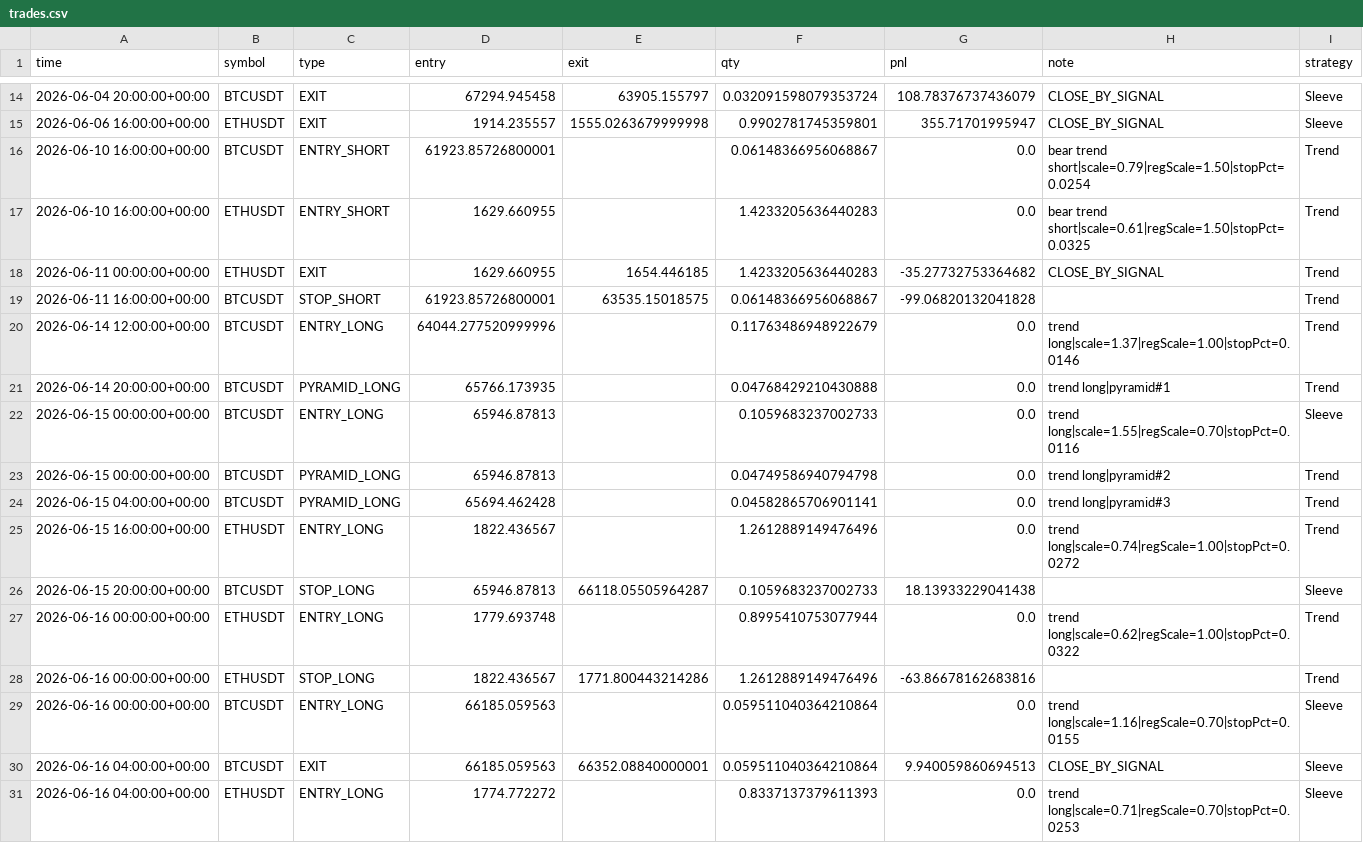
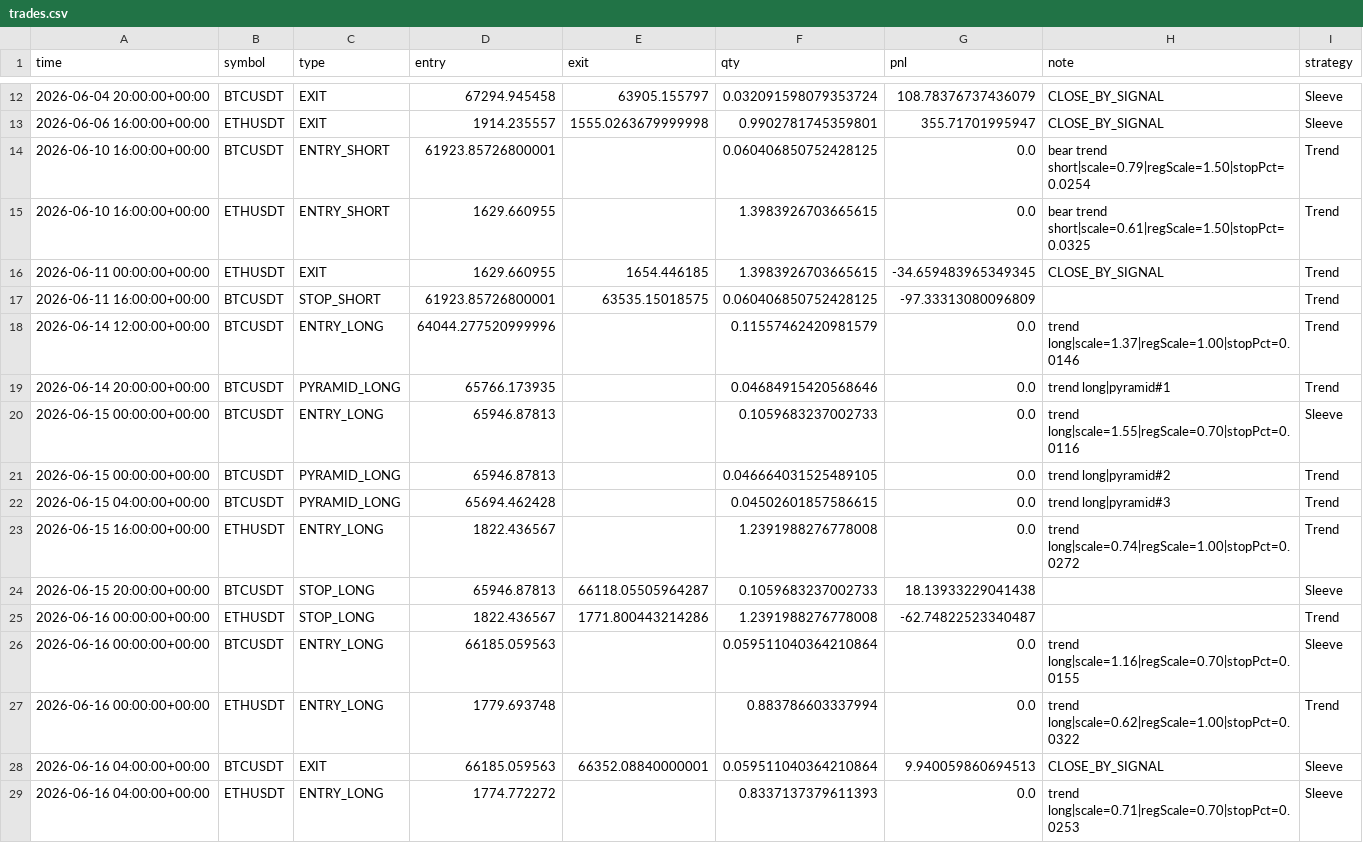
Before and after one commit to baeks0414/quant-4h-dual, a CSV file: results/paper_live_rt/trades.csv, drawn as a sheet; only a part is shown, gaps mark what is left out; the diff covers the shown part only.

```diff
--- a/results/paper_live_rt/trades.csv
+++ b/results/paper_live_rt/trades.csv
@@ -15,16 +13,16 @@ time,symbol,type,entry,exit,qty,pnl,note,strategy
 2026-06-06 16:00:00+00:00,ETHUSDT,EXIT,1914.235557,1555.0263679999998,0.9902781745359801,355.71701995947,CLOSE_BY_SIGNAL,Sleeve
-2026-06-10 16:00:00+00:00,BTCUSDT,ENTRY_SHORT,61923.85726800001,,0.06148366956068867,0.0,bear trend short|scale=0.79|regScale=1.50|stopPct=0.0254,Trend
-2026-06-10 16:00:00+00:00,ETHUSDT,ENTRY_SHORT,1629.660955,,1.4233205636440283,0.0,bear trend short|scale=0.61|regScale=1.50|stopPct=0.0325,Trend
-2026-06-11 00:00:00+00:00,ETHUSDT,EXIT,1629.660955,1654.446185,1.4233205636440283,-35.27732753364682,CLOSE_BY_SIGNAL,Trend
-2026-06-11 16:00:00+00:00,BTCUSDT,STOP_SHORT,61923.85726800001,63535.15018575,0.06148366956068867,-99.06820132041828,,Trend
-2026-06-14 12:00:00+00:00,BTCUSDT,ENTRY_LONG,64044.277520999996,,0.11763486948922679,0.0,trend long|scale=1.37|regScale=1.00|stopPct=0.0146,Trend
-2026-06-14 20:00:00+00:00,BTCUSDT,PYRAMID_LONG,65766.173935,,0.04768429210430888,0.0,trend long|pyramid#1,Trend
+2026-06-10 16:00:00+00:00,BTCUSDT,ENTRY_SHORT,61923.85726800001,,0.060406850752428125,0.0,bear trend short|scale=0.79|regScale=1.50|stopPct=0.0254,Trend
+2026-06-10 16:00:00+00:00,ETHUSDT,ENTRY_SHORT,1629.660955,,1.3983926703665615,0.0,bear trend short|scale=0.61|regScale=1.50|stopPct=0.0325,Trend
+2026-06-11 00:00:00+00:00,ETHUSDT,EXIT,1629.660955,1654.446185,1.3983926703665615,-34.659483965349345,CLOSE_BY_SIGNAL,Trend
+2026-06-11 16:00:00+00:00,BTCUSDT,STOP_SHORT,61923.85726800001,63535.15018575,0.060406850752428125,-97.33313080096809,,Trend
+2026-06-14 12:00:00+00:00,BTCUSDT,ENTRY_LONG,64044.277520999996,,0.11557462420981579,0.0,trend long|scale=1.37|regScale=1.00|stopPct=0.0146,Trend
+2026-06-14 20:00:00+00:00,BTCUSDT,PYRAMID_LONG,65766.173935,,0.04684915420568646,0.0,trend long|pyramid#1,Trend
 2026-06-15 00:00:00+00:00,BTCUSDT,ENTRY_LONG,65946.87813,,0.1059683237002733,0.0,trend long|scale=1.55|regScale=0.70|stopPct=0.0116,Sleeve
-2026-06-15 00:00:00+00:00,BTCUSDT,PYRAMID_LONG,65946.87813,,0.04749586940794798,0.0,trend long|pyramid#2,Trend
-2026-06-15 04:00:00+00:00,BTCUSDT,PYRAMID_LONG,65694.462428,,0.04582865706901141,0.0,trend long|pyramid#3,Trend
-2026-06-15 16:00:00+00:00,ETHUSDT,ENTRY_LONG,1822.436567,,1.2612889149476496,0.0,trend long|scale=0.74|regScale=1.00|stopPct=0.0272,Trend
+2026-06-15 00:00:00+00:00,BTCUSDT,PYRAMID_LONG,65946.87813,,0.046664031525489105,0.0,trend long|pyramid#2,Trend
+2026-06-15 04:00:00+00:00,BTCUSDT,PYRAMID_LONG,65694.462428,,0.04502601857586615,0.0,trend long|pyramid#3,Trend
+2026-06-15 16:00:00+00:00,ETHUSDT,ENTRY_LONG,1822.436567,,1.2391988276778008,0.0,trend long|scale=0.74|regScale=1.00|stopPct=0.0272,Trend
 2026-06-15 20:00:00+00:00,BTCUSDT,STOP_LONG,65946.87813,66118.05505964287,0.1059683237002733,18.13933229041438,,Sleeve
-2026-06-16 00:00:00+00:00,ETHUSDT,ENTRY_LONG,1779.693748,,0.8995410753077944,0.0,trend long|scale=0.62|regScale=1.00|stopPct=0.0322,Trend
-2026-06-16 00:00:00+00:00,ETHUSDT,STOP_LONG,1822.436567,1771.800443214286,1.2612889149476496,-63.86678162683816,,Trend
+2026-06-16 00:00:00+00:00,ETHUSDT,STOP_LONG,1822.436567,1771.800443214286,1.2391988276778008,-62.74822523340487,,Trend
 2026-06-16 00:00:00+00:00,BTCUSDT,ENTRY_LONG,66185.059563,,0.059511040364210864,0.0,trend long|scale=1.16|regScale=0.70|stopPct=0.0155,Sleeve
+2026-06-16 00:00:00+00:00,ETHUSDT,ENTRY_LONG,1779.693748,,0.883786603337994,0.0,trend long|scale=0.62|regScale=1.00|stopPct=0.0322,Trend
 2026-06-16 04:00:00+00:00,BTCUSDT,EXIT,66185.059563,66352.08840000001,0.059511040364210864,9.940059860694513,CLOSE_BY_SIGNAL,Sleeve
```
Also changed, not shown: 4 added rows, 6 removed rows, 3 moved rows and 56 edited cells elsewhere in this file, results/paper_live_rt/equity_curve.csv, results/paper_live_rt/run_log.csv, 1 other file.
